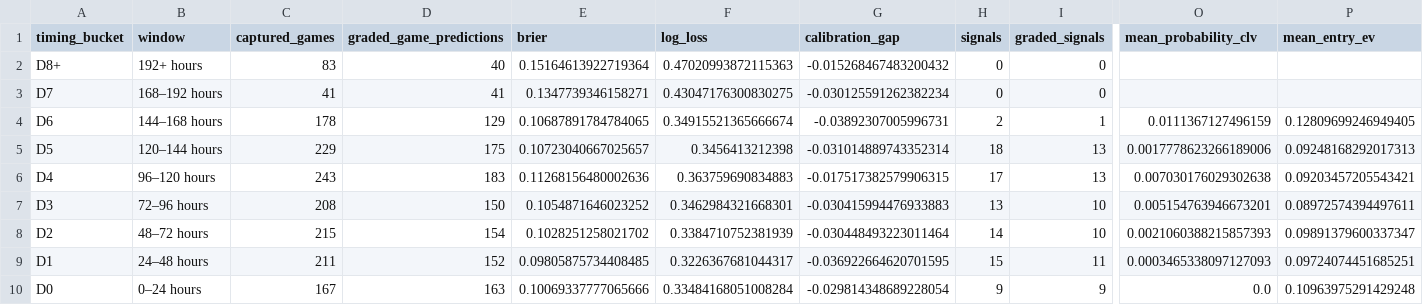
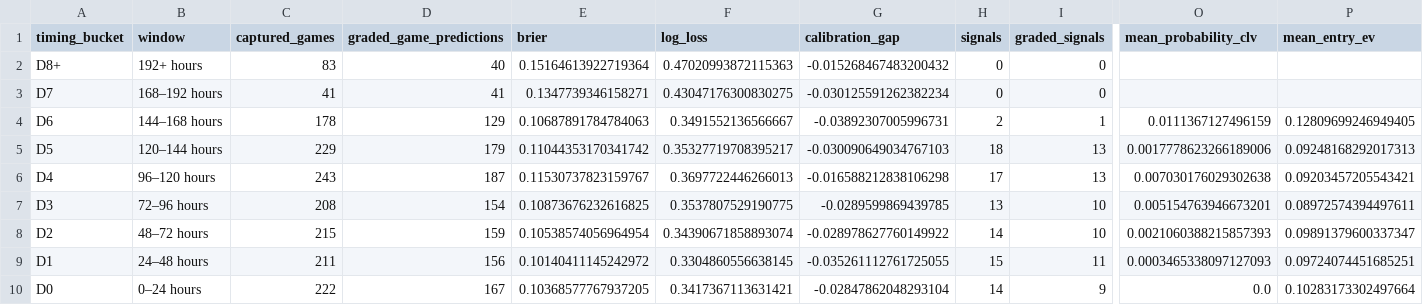
Before and after one commit to drhyphy/ncaa-football-daily-board, a CSV file: model/reports/timing_by_horizon.csv, drawn as a sheet; only a part is shown, gaps mark what is left out; the diff names each change by its address in the sheet, - before the commit and + after, or states it on an @@ line.

```diff
--- a/model/reports/timing_by_horizon.csv
+++ b/model/reports/timing_by_horizon.csv
-E4 (brier): 0.10687891784784065
+E4 (brier): 0.10687891784784063
-F4 (log_loss): 0.34915521365666674
+F4 (log_loss): 0.3491552136566667
-D5 (graded_game_predictions): 175
+D5 (graded_game_predictions): 179
-E5 (brier): 0.10723040667025657
+E5 (brier): 0.11044353170341742
-F5 (log_loss): 0.3456413212398
+F5 (log_loss): 0.35327719708395217
-G5 (calibration_gap): -0.031014889743352314
+G5 (calibration_gap): -0.030090649034767103
-D6 (graded_game_predictions): 183
+D6 (graded_game_predictions): 187
-E6 (brier): 0.11268156480002636
+E6 (brier): 0.11530737823159767
-F6 (log_loss): 0.363759690834883
+F6 (log_loss): 0.3697722446266013
-G6 (calibration_gap): -0.017517382579906315
+G6 (calibration_gap): -0.016588212838106298
-D7 (graded_game_predictions): 150
+D7 (graded_game_predictions): 154
-E7 (brier): 0.1054871646023252
+E7 (brier): 0.10873676232616825
-F7 (log_loss): 0.3462984321668301
+F7 (log_loss): 0.3537807529190775
-G7 (calibration_gap): -0.030415994476933883
+G7 (calibration_gap): -0.0289599869439785
-D8 (graded_game_predictions): 154
+D8 (graded_game_predictions): 159
-E8 (brier): 0.1028251258021702
+E8 (brier): 0.10538574056964954
-F8 (log_loss): 0.3384710752381939
+F8 (log_loss): 0.34390671858893074
-G8 (calibration_gap): -0.030448493223011464
+G8 (calibration_gap): -0.028978627760149922
-D9 (graded_game_predictions): 152
+D9 (graded_game_predictions): 156
-E9 (brier): 0.09805875734408485
+E9 (brier): 0.10140411145242972
-F9 (log_loss): 0.3226367681044317
+F9 (log_loss): 0.3304860556638145
-G9 (calibration_gap): -0.036922664620701595
+G9 (calibration_gap): -0.035261112761725055
-C10 (captured_games): 167
+C10 (captured_games): 222
-D10 (graded_game_predictions): 163
+D10 (graded_game_predictions): 167
-E10 (brier): 0.10069337777065666
+E10 (brier): 0.10368577767937205
-F10 (log_loss): 0.33484168051008284
+F10 (log_loss): 0.3417367113631421
-G10 (calibration_gap): -0.029814348689228054
+G10 (calibration_gap): -0.02847862048293104
-H10 (signals): 9
+H10 (signals): 14
-P10 (mean_entry_ev): 0.10963975291429248
+P10 (mean_entry_ev): 0.10283173302497664
```
Also changed, not shown: model/reports/timing_game_lifecycle.csv, model/reports/timing_pairwise_prices.csv, 7 other files.
